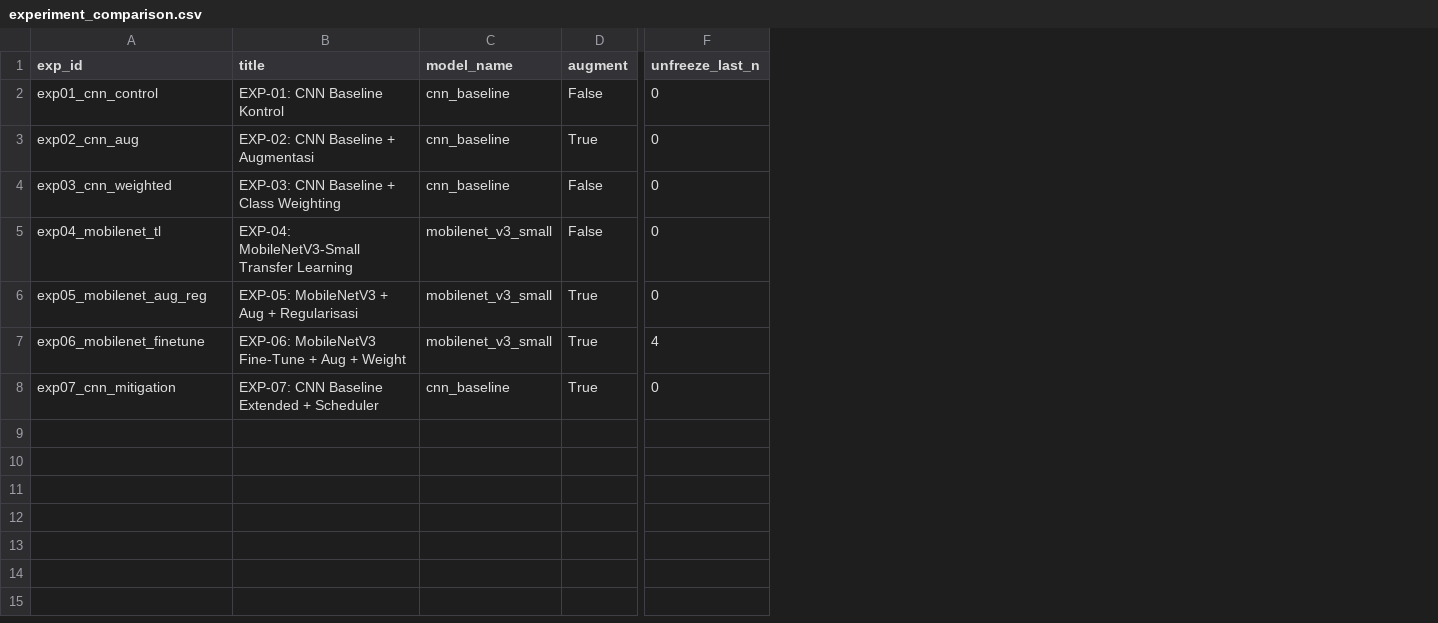
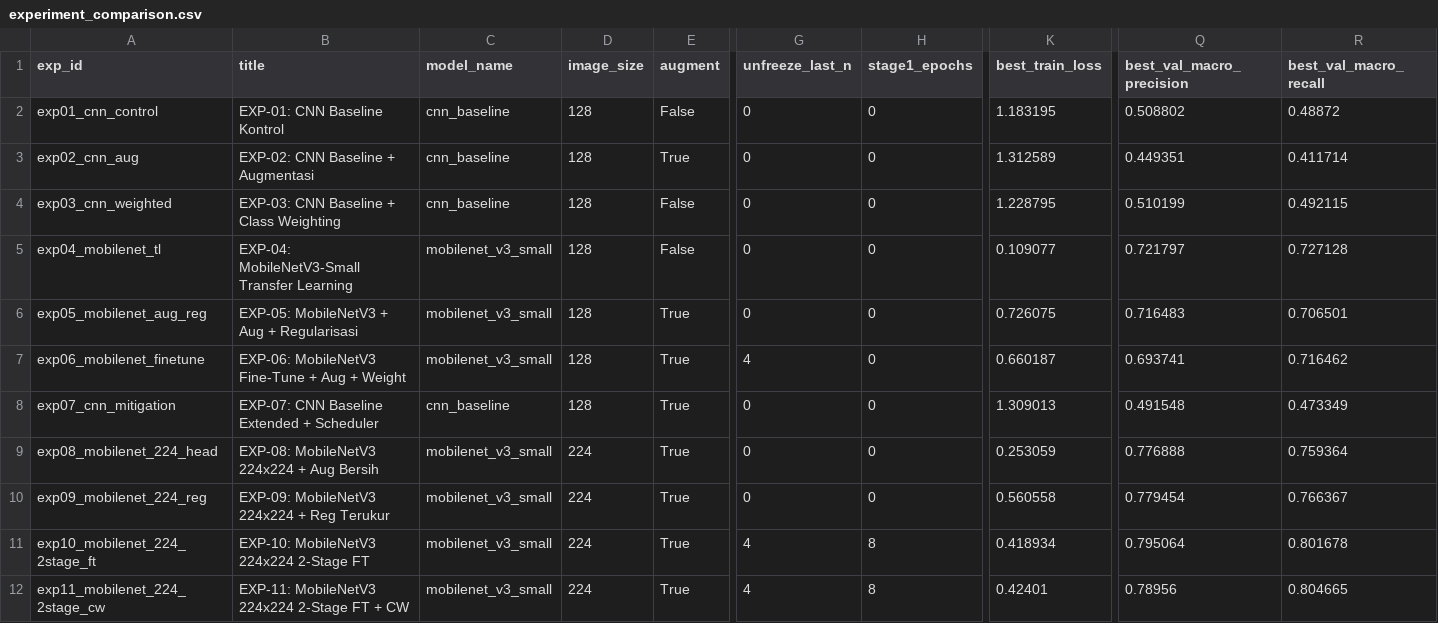
Before and after one commit to tryaannn/klasifikasi-jenis-sampah, a CSV file: results/progress4/experiment_comparison.csv, drawn as a sheet; only a part is shown, gaps mark what is left out; rows hold the shown columns only; the diff names each change by its address in the sheet, - before the commit and + after, or states it on an @@ line.

Commit message:
feat(progres4): perbaiki sanity figure, simpan hasil final EXP-08..11, dan susun laporan Progres 4 DOCX

```diff
--- a/results/progress4/experiment_comparison.csv
+++ b/results/progress4/experiment_comparison.csv
+column D (image_size), rows 2-8: all 128
+column H (stage1_epochs), rows 2-8: all 0
+column K (best_train_loss), rows 2-8: 1.183195 | 1.312589 | 1.228795 | 0.109077 | 0.726075 | 0.660187 | 1.309013
+column Q (best_val_macro_precision), rows 2-8: 0.508802 | 0.449351 | 0.510199 | 0.721797 | 0.716483 | 0.693741 | 0.491548
+column R (best_val_macro_recall), rows 2-8: 0.48872 | 0.411714 | 0.492115 | 0.727128 | 0.706501 | 0.716462 | 0.473349
+row 9: exp08_mobilenet_224_head | EXP-08: MobileNetV3 224x224 + Aug Bersih | mobilenet_v3_small | 224 | True | 0 | 0 | 0.253059 | 0.776888 | 0.759364
+row 10: exp09_mobilenet_224_reg | EXP-09: MobileNetV3 224x224 + Reg Terukur | mobilenet_v3_small | 224 | True | 0 | 0 | 0.560558 | 0.779454 | 0.766367
+row 11: exp10_mobilenet_224_2stage_ft | EXP-10: MobileNetV3 224x224 2-Stage FT | mobilenet_v3_small | 224 | True | 4 | 8 | 0.418934 | 0.795064 | 0.801678
+row 12: exp11_mobilenet_224_2stage_cw | EXP-11: MobileNetV3 224x224 2-Stage FT + CW | mobilenet_v3_small | 224 | True | 4 | 8 | 0.42401 | 0.78956 | 0.804665
```
Also changed, not shown: 32 other files.
